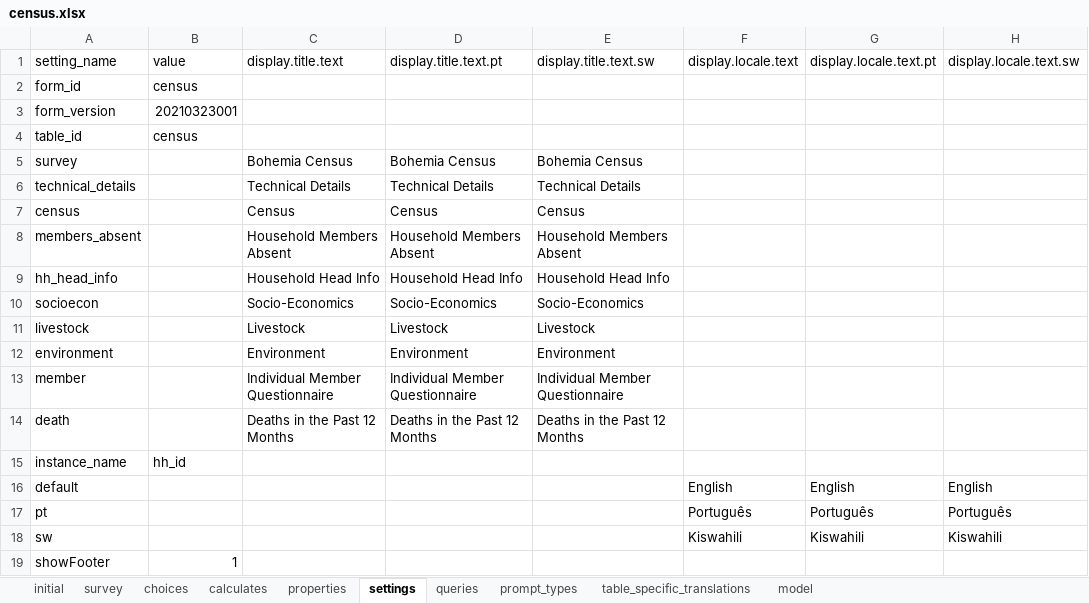
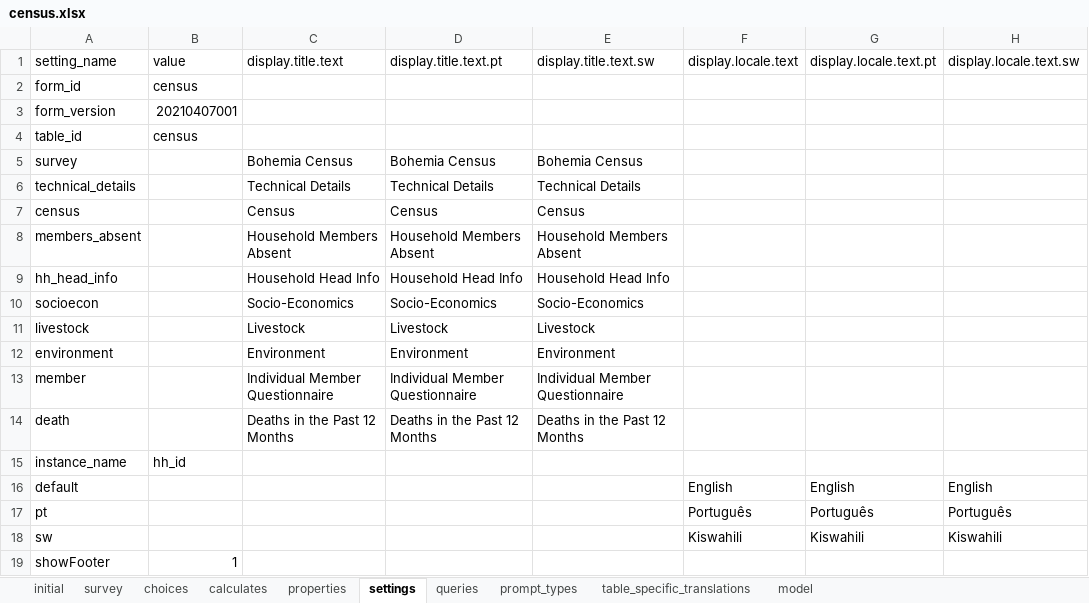
Before and after one commit to karoliscfd/bohemia, an Excel workbook: odkx/app/config/tables/census/forms/census/census.xlsx, sheet settings, drawn as a sheet; values as stored, in another font and other column widths than the file's, no borders; the diff names each change by its address in the sheet, - before the commit and + after, or states it on an @@ line.

```diff
--- a/odkx/app/config/tables/census/forms/census/census.xlsx (sheet settings)
+++ b/odkx/app/config/tables/census/forms/census/census.xlsx (sheet settings)
-B3: 20210323001
+B3: 20210407001
```
Also changed, not shown: sheet table_specific_translations, odkx/app/config/assets/framework/forms/framework/framework.xlsx, 4 other files.
